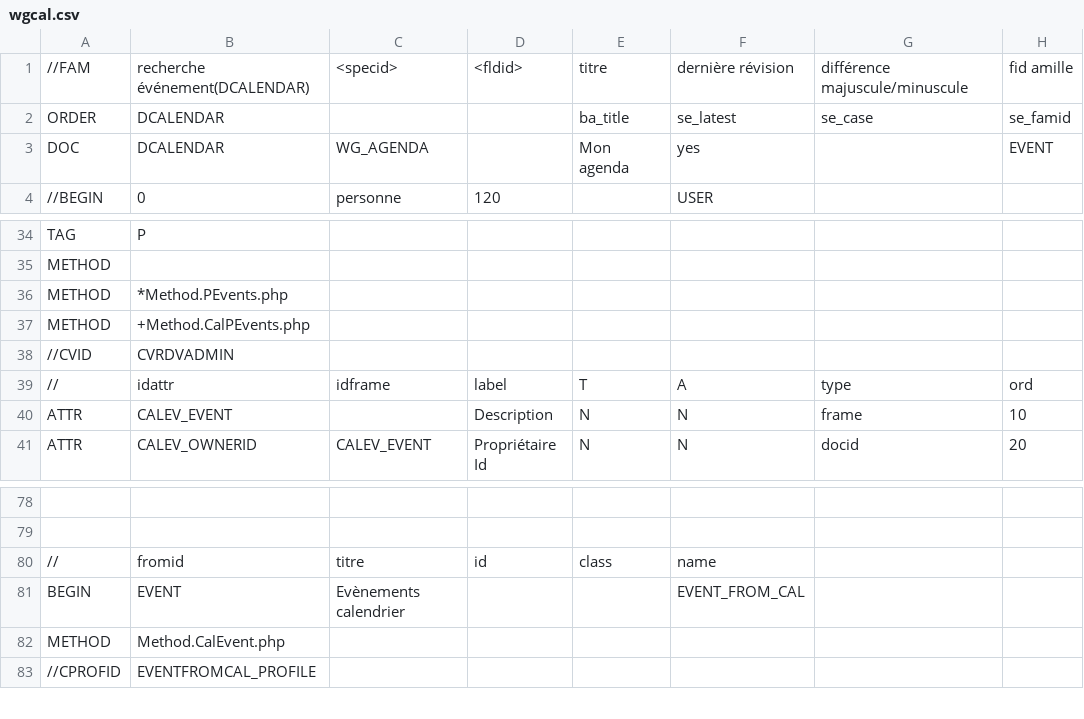
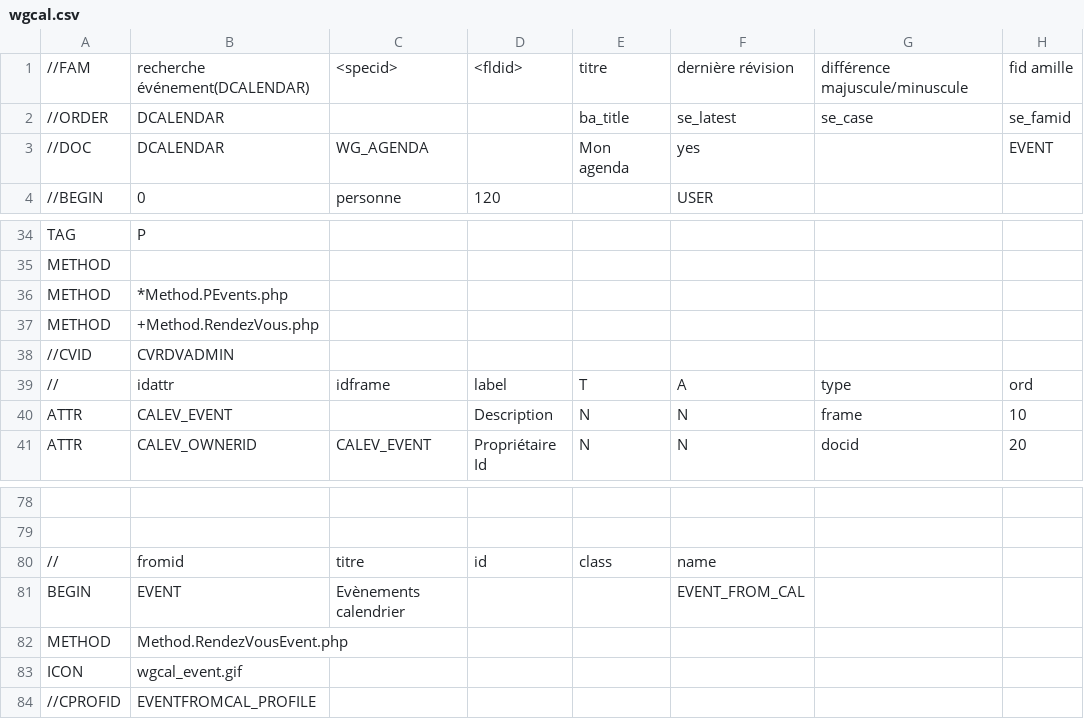
Before and after one commit to dynacase-labs/dynacase-thesaurus, a CSV file: wgcal/Families/wgcal.csv, drawn as a sheet; only a part is shown, gaps mark what is left out; rows hold the shown columns only; the diff names each change by its address in the sheet, - before the commit and + after, or states it on an @@ line.

```diff
--- a/wgcal/Families/wgcal.csv
+++ b/wgcal/Families/wgcal.csv
-A2: ORDER
+A2: //ORDER
-A3: DOC
+A3: //DOC
-B37: +Method.CalPEvents.php
+B37: +Method.RendezVous.php
-B82: Method.CalEvent.php
+B82: Method.RendezVousEvent.php
+row 83: ICON | wgcal_event.gif
```
Also changed, not shown: 15 other files.
